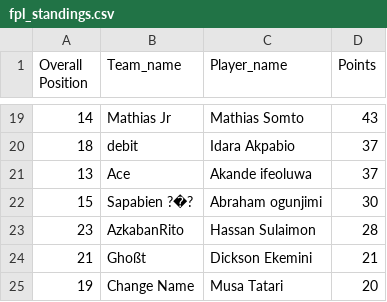
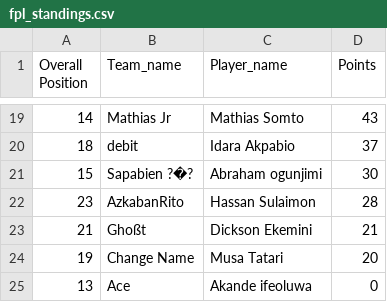
Before and after one commit to Coachsteveee/fpl, a CSV file: fpl_standings.csv, drawn as a sheet; only a part is shown, gaps mark what is left out; removed rows and columns are numbered as before the commit, all else as after; the diff names each change by its address in the sheet, - before the commit and + after, or states it on an @@ line.

Commit message:
Update FPL standings [2024-12-01 18:07:01]

```diff
--- a/fpl_standings.csv
+++ b/fpl_standings.csv
-row 21: 13 | Ace | Akande ifeoluwa | 37
+row 25: 13 | Ace | Akande ifeoluwa | 0
```
